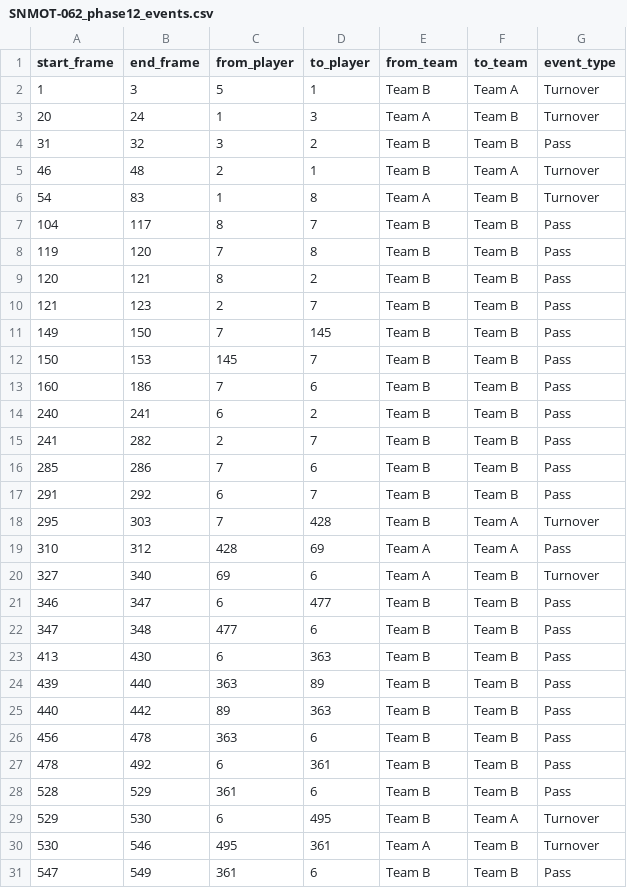
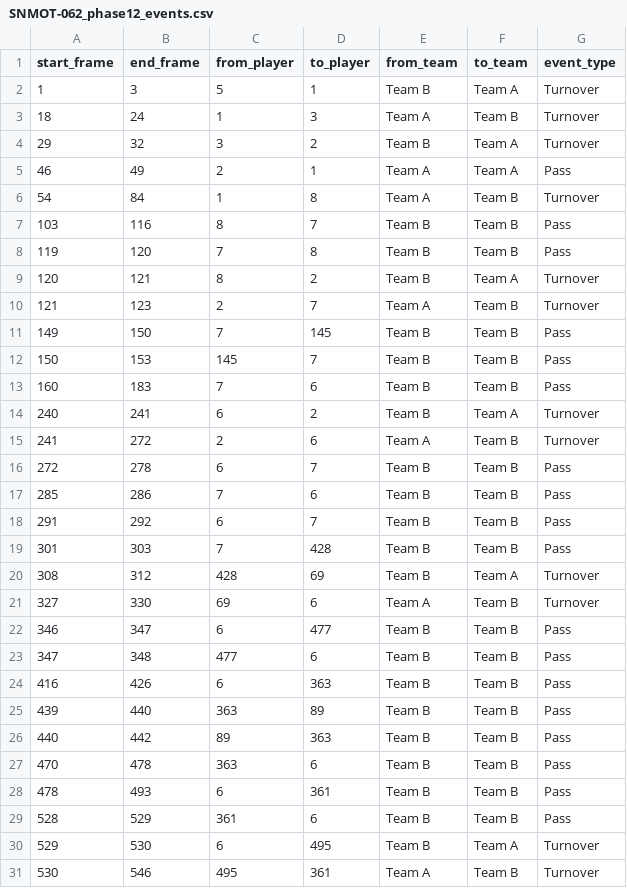
Before and after one commit to esadimo/FootVision-AI, a CSV file: outputs/SNMOT-062_phase12_events.csv, drawn as a sheet; only a part is shown; the shorter side is filled out with more unchanged rows; the diff covers the shown part only.

```diff
--- a/outputs/SNMOT-062_phase12_events.csv
+++ b/outputs/SNMOT-062_phase12_events.csv
@@ -2,27 +2,28 @@ start_frame,end_frame,from_player,to_player,from_team,to_team,event_type
 1,3,5,1,Team B,Team A,Turnover
-20,24,1,3,Team A,Team B,Turnover
-31,32,3,2,Team B,Team B,Pass
-46,48,2,1,Team B,Team A,Turnover
-54,83,1,8,Team A,Team B,Turnover
-104,117,8,7,Team B,Team B,Pass
+18,24,1,3,Team A,Team B,Turnover
+29,32,3,2,Team B,Team A,Turnover
+46,49,2,1,Team A,Team A,Pass
+54,84,1,8,Team A,Team B,Turnover
+103,116,8,7,Team B,Team B,Pass
 119,120,7,8,Team B,Team B,Pass
-120,121,8,2,Team B,Team B,Pass
-121,123,2,7,Team B,Team B,Pass
+120,121,8,2,Team B,Team A,Turnover
+121,123,2,7,Team A,Team B,Turnover
 149,150,7,145,Team B,Team B,Pass
 150,153,145,7,Team B,Team B,Pass
-160,186,7,6,Team B,Team B,Pass
-240,241,6,2,Team B,Team B,Pass
-241,282,2,7,Team B,Team B,Pass
+160,183,7,6,Team B,Team B,Pass
+240,241,6,2,Team B,Team A,Turnover
+241,272,2,6,Team A,Team B,Turnover
+272,278,6,7,Team B,Team B,Pass
 285,286,7,6,Team B,Team B,Pass
 291,292,6,7,Team B,Team B,Pass
-295,303,7,428,Team B,Team A,Turnover
-310,312,428,69,Team A,Team A,Pass
-327,340,69,6,Team A,Team B,Turnover
+301,303,7,428,Team B,Team B,Pass
+308,312,428,69,Team B,Team A,Turnover
+327,330,69,6,Team A,Team B,Turnover
 346,347,6,477,Team B,Team B,Pass
 347,348,477,6,Team B,Team B,Pass
-413,430,6,363,Team B,Team B,Pass
+416,426,6,363,Team B,Team B,Pass
 439,440,363,89,Team B,Team B,Pass
 440,442,89,363,Team B,Team B,Pass
-456,478,363,6,Team B,Team B,Pass
-478,492,6,361,Team B,Team B,Pass
+470,478,363,6,Team B,Team B,Pass
+478,493,6,361,Team B,Team B,Pass
 528,529,361,6,Team B,Team B,Pass
```
Also changed, not shown: 1 added row, 10 removed rows and 14 edited cells elsewhere in this file, outputs/SNMOT-062_phase11_possession.csv, outputs/SNMOT-062_phase13_player_stats.csv, 22 other files.
